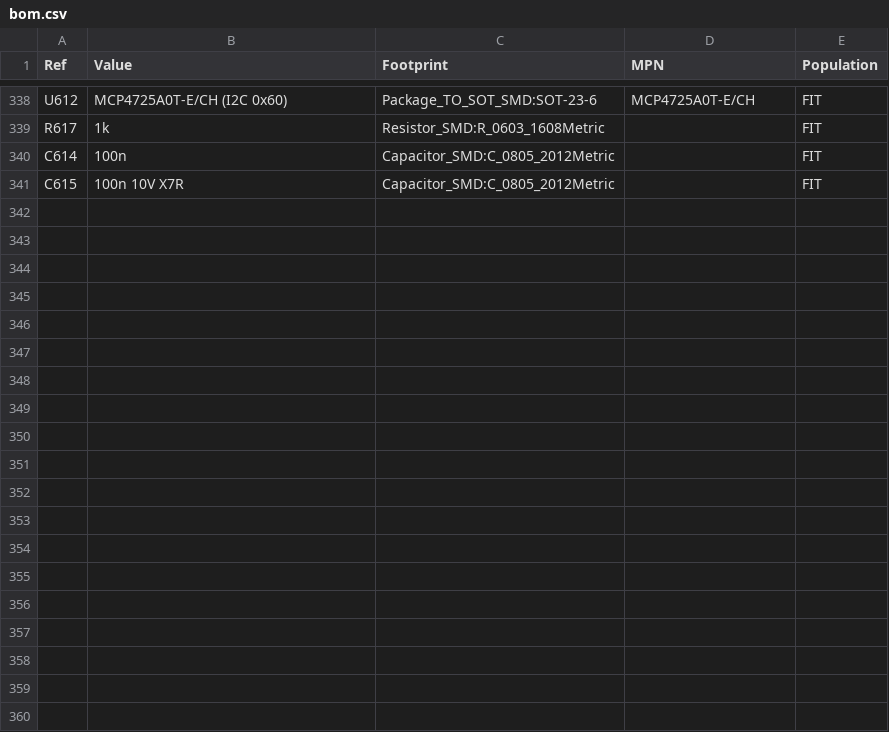
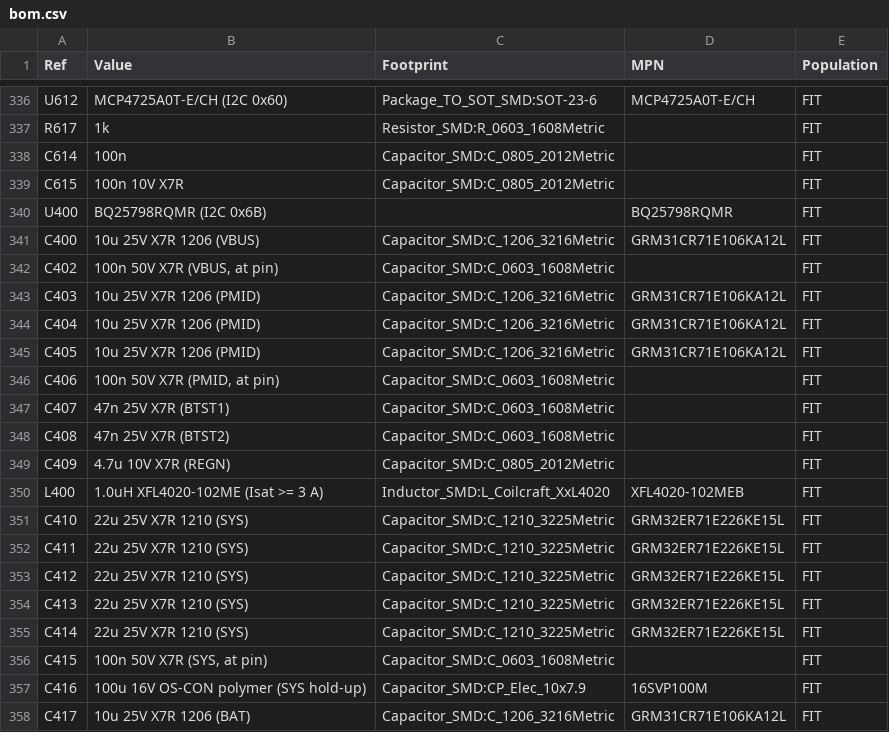
Before and after one commit to MariusFauteux/EEG-PCB, a CSV file: hardware/bom.csv, drawn as a sheet; only a part is shown, gaps mark what is left out; the diff covers the shown part only.

```diff
--- a/hardware/bom.csv
+++ b/hardware/bom.csv
@@ -341 +339,20 @@ C614,100n,Capacitor_SMD:C_0805_2012Metric,,FIT
 C615,100n 10V X7R,Capacitor_SMD:C_0805_2012Metric,,FIT
+U400,BQ25798RQMR (I2C 0x6B),,BQ25798RQMR,FIT
+C400,10u 25V X7R 1206 (VBUS),Capacitor_SMD:C_1206_3216Metric,GRM31CR71E106KA12L,FIT
+C402,"100n 50V X7R (VBUS, at pin)",Capacitor_SMD:C_0603_1608Metric,,FIT
+C403,10u 25V X7R 1206 (PMID),Capacitor_SMD:C_1206_3216Metric,GRM31CR71E106KA12L,FIT
+C404,10u 25V X7R 1206 (PMID),Capacitor_SMD:C_1206_3216Metric,GRM31CR71E106KA12L,FIT
+C405,10u 25V X7R 1206 (PMID),Capacitor_SMD:C_1206_3216Metric,GRM31CR71E106KA12L,FIT
+C406,"100n 50V X7R (PMID, at pin)",Capacitor_SMD:C_0603_1608Metric,,FIT
+C407,47n 25V X7R (BTST1),Capacitor_SMD:C_0603_1608Metric,,FIT
+C408,47n 25V X7R (BTST2),Capacitor_SMD:C_0603_1608Metric,,FIT
+C409,4.7u 10V X7R (REGN),Capacitor_SMD:C_0805_2012Metric,,FIT
+L400,1.0uH XFL4020-102ME (Isat >= 3 A),Inductor_SMD:L_Coilcraft_XxL4020,XFL4020-102MEB,FIT
+C410,22u 25V X7R 1210 (SYS),Capacitor_SMD:C_1210_3225Metric,GRM32ER71E226KE15L,FIT
+C411,22u 25V X7R 1210 (SYS),Capacitor_SMD:C_1210_3225Metric,GRM32ER71E226KE15L,FIT
+C412,22u 25V X7R 1210 (SYS),Capacitor_SMD:C_1210_3225Metric,GRM32ER71E226KE15L,FIT
+C413,22u 25V X7R 1210 (SYS),Capacitor_SMD:C_1210_3225Metric,GRM32ER71E226KE15L,FIT
+C414,22u 25V X7R 1210 (SYS),Capacitor_SMD:C_1210_3225Metric,GRM32ER71E226KE15L,FIT
+C415,"100n 50V X7R (SYS, at pin)",Capacitor_SMD:C_0603_1608Metric,,FIT
+C416,100u 16V OS-CON polymer (SYS hold-up),Capacitor_SMD:CP_Elec_10x7.9,16SVP100M,FIT
+C417,10u 25V X7R 1206 (BAT),Capacitor_SMD:C_1206_3216Metric,GRM31CR71E106KA12L,FIT
```
Also changed, not shown: 16 added rows and 2 removed rows elsewhere in this file, hardware/controller_pinmap.csv, 52 other files.
